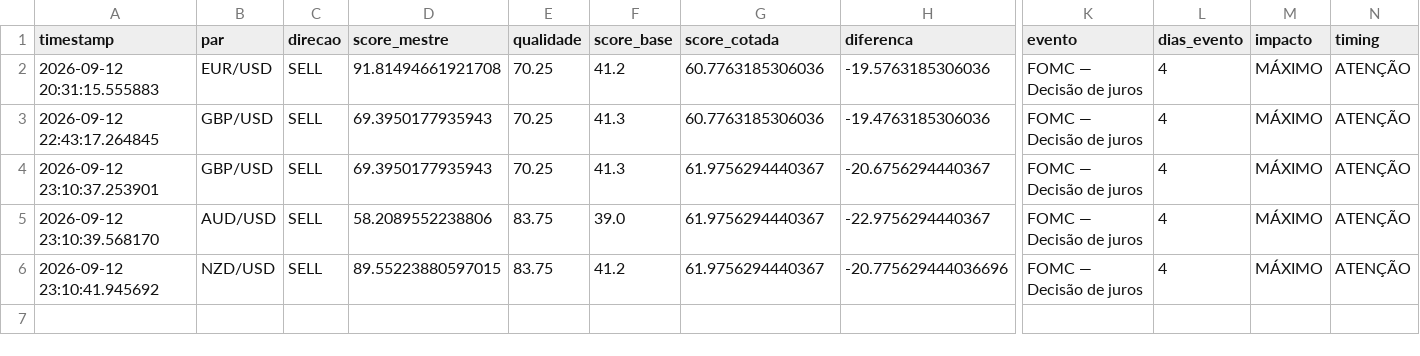
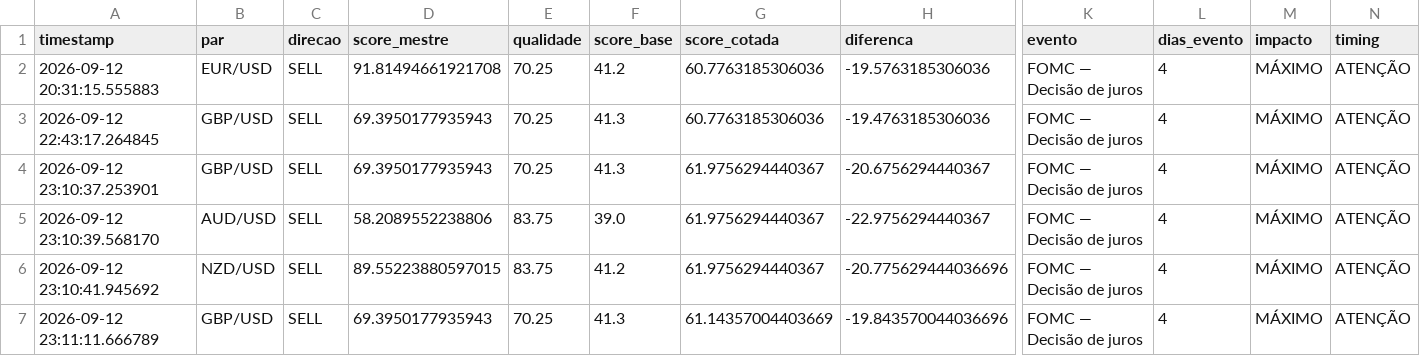
Before and after one commit to aparecidomikael97-ship-it/usd-macro-pro-v4, a CSV file: dados/sinais_v84.csv, drawn as a sheet; only a part is shown, gaps mark what is left out; rows hold the shown columns only; the diff names each change by its address in the sheet, - before the commit and + after, or states it on an @@ line.

Commit message:
V8.4: atualizar histórico de validação

```diff
--- a/dados/sinais_v84.csv
+++ b/dados/sinais_v84.csv
+row 7: 2026-09-12 23:11:11.666789 | GBP/USD | SELL | 69.3950177935943 | 70.25 | 41.3 | 61.14357004403669 | -19.843570044036696 | FOMC — Decisão de juros | 4 | MÁXIMO | ATENÇÃO
```
